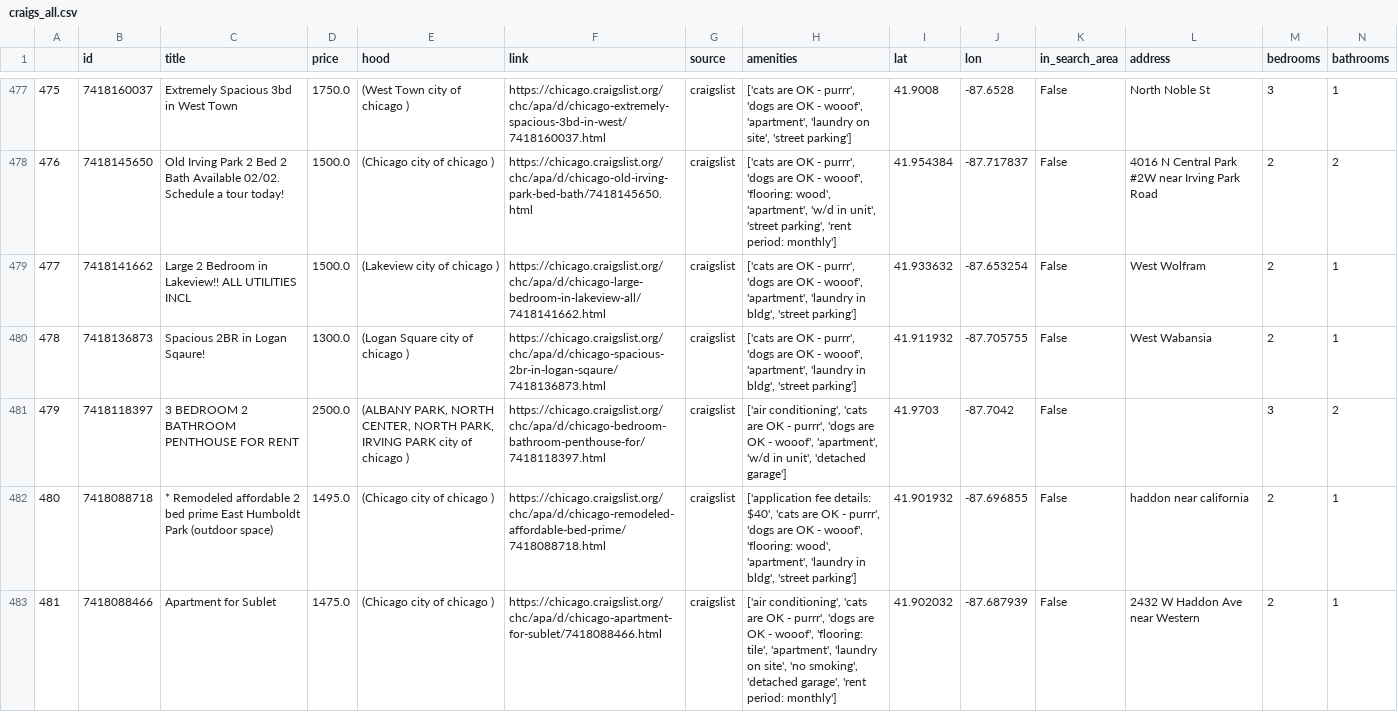
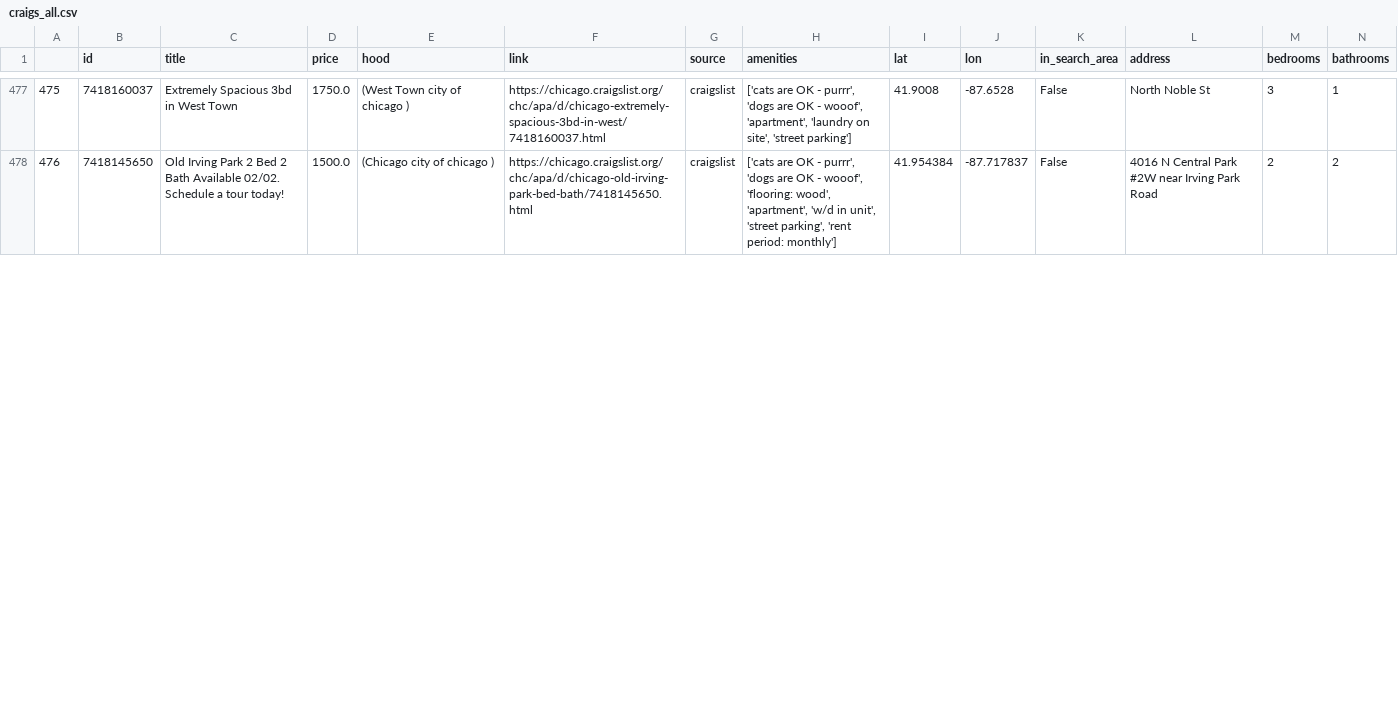
Before and after one commit to Landcruiser87/housing_search, a CSV file: data/craigs_all.csv, drawn as a sheet; only a part is shown, gaps mark what is left out; removed rows and columns are numbered as before the commit, all else as after; rows hold the shown columns only; the diff covers the shown part only; the diff names each change by its address in the sheet, - before the commit and + after, or states it on an @@ line.

```diff
--- a/data/craigs_all.csv
+++ b/data/craigs_all.csv
-row 479: 477 | 7418141662 | Large 2 Bedroom in Lakeview!! ALL UTILITIES INCL | 1500.0 | (Lakeview city of chicago ) | https://chicago.craigslist.org/chc/apa/d/chicago-large-bedroom-in-lakeview-all/7418141662.html | craigslist | ['cats are OK - purrr', 'dogs are OK - wooof', 'apartment', 'laundry in bldg', 'street parking'] | 41.933632 | -87.653254 | False | West Wolfram | 2 | 1
-row 480: 478 | 7418136873 | Spacious 2BR in Logan Sqaure! | 1300.0 | (Logan Square city of chicago ) | https://chicago.craigslist.org/chc/apa/d/chicago-spacious-2br-in-logan-sqaure/7418136873.html | craigslist | ['cats are OK - purrr', 'dogs are OK - wooof', 'apartment', 'laundry in bldg', 'street parking'] | 41.911932 | -87.705755 | False | West Wabansia | 2 | 1
-row 481: 479 | 7418118397 | 3 BEDROOM 2 BATHROOM PENTHOUSE FOR RENT | 2500.0 | (ALBANY PARK, NORTH CENTER, NORTH PARK, IRVING PARK city of chicago ) | https://chicago.craigslist.org/chc/apa/d/chicago-bedroom-bathroom-penthouse-for/7418118397.html | craigslist | ['air conditioning', 'cats are OK - purrr', 'dogs are OK - wooof', 'apartment', 'w/d in unit', 'detached garage'] | 41.9703 | -87.7042 | False |  | 3 | 2
-row 482: 480 | 7418088718 | * Remodeled affordable 2 bed prime East Humboldt Park (outdoor space) | 1495.0 | (Chicago city of chicago ) | https://chicago.craigslist.org/chc/apa/d/chicago-remodeled-affordable-bed-prime/7418088718.html | craigslist | ['application fee details: $40', 'cats are OK - purrr', 'dogs are OK - wooof', 'flooring: wood', 'apartment', 'laundry in bldg', 'street parking'] | 41.901932 | -87.696855 | False | haddon near california | 2 | 1
-row 483: 481 | 7418088466 | Apartment for Sublet | 1475.0 | (Chicago city of chicago ) | https://chicago.craigslist.org/chc/apa/d/chicago-apartment-for-sublet/7418088466.html | craigslist | ['air conditioning', 'cats are OK - purrr', 'dogs are OK - wooof', 'flooring: tile', 'apartment', 'laundry on site', 'no smoking', 'detached garage', 'rent period: monthly'] | 41.902032 | -87.687939 | False | 2432 W Haddon Ave near Western | 2 | 1
```
Also changed, not shown: 1 added row and 4 removed rows elsewhere in this file, 1 other file.
